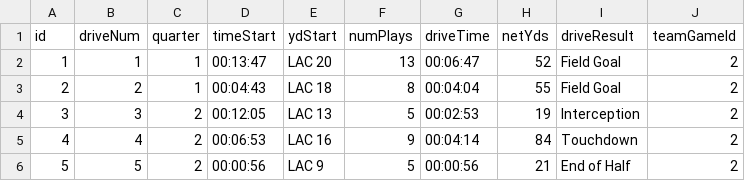
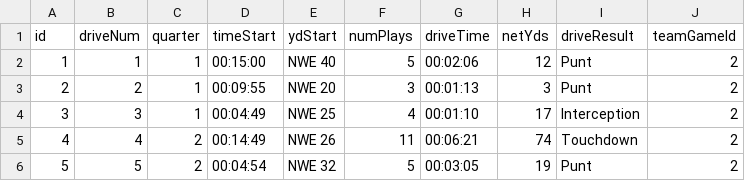
Before and after one commit to jamtbauc/nfl-scraper, a CSV file: boxscores/csv/tm_gm_drives.csv, drawn as a sheet; only a part is shown; the diff covers the shown part only; the diff names each change by its address in the sheet, - before the commit and + after, or states it on an @@ line.

```diff
--- a/boxscores/csv/tm_gm_drives.csv
+++ b/boxscores/csv/tm_gm_drives.csv
-D2 (timeStart): 00:13:47
+D2 (timeStart): 00:15:00
-E2 (ydStart): LAC 20
+E2 (ydStart): NWE 40
-F2 (numPlays): 13
+F2 (numPlays): 5
-G2 (driveTime): 00:06:47
+G2 (driveTime): 00:02:06
-H2 (netYds): 52
+H2 (netYds): 12
-I2:I3 (driveResult): Field Goal
+I2:I3 (driveResult): Punt
-D3 (timeStart): 00:04:43
+D3 (timeStart): 00:09:55
-E3 (ydStart): LAC 18
+E3 (ydStart): NWE 20
-F3 (numPlays): 8
+F3 (numPlays): 3
-G3 (driveTime): 00:04:04
+G3 (driveTime): 00:01:13
-H3 (netYds): 55
+H3 (netYds): 3
-C4 (quarter): 2
+C4 (quarter): 1
-D4 (timeStart): 00:12:05
+D4 (timeStart): 00:04:49
-E4 (ydStart): LAC 13
+E4 (ydStart): NWE 25
-F4 (numPlays): 5
+F4 (numPlays): 4
-G4 (driveTime): 00:02:53
+G4 (driveTime): 00:01:10
-H4 (netYds): 19
+H4 (netYds): 17
-D5 (timeStart): 00:06:53
+D5 (timeStart): 00:14:49
-E5 (ydStart): LAC 16
+E5 (ydStart): NWE 26
-F5 (numPlays): 9
+F5 (numPlays): 11
-G5 (driveTime): 00:04:14
+G5 (driveTime): 00:06:21
-H5 (netYds): 84
+H5 (netYds): 74
-D6 (timeStart): 00:00:56
+D6 (timeStart): 00:04:54
-E6 (ydStart): LAC 9
+E6 (ydStart): NWE 32
-G6 (driveTime): 00:00:56
+G6 (driveTime): 00:03:05
-H6 (netYds): 21
+H6 (netYds): 19
-I6 (driveResult): End of Half
+I6 (driveResult): Punt
```
Also changed, not shown: 2 added rows, 83 edited cells and row numbers in column A elsewhere in this file, boxscores/csv/play_by_plays.csv, boxscores/csv/player_gm_snaps.csv, 11 other files.
